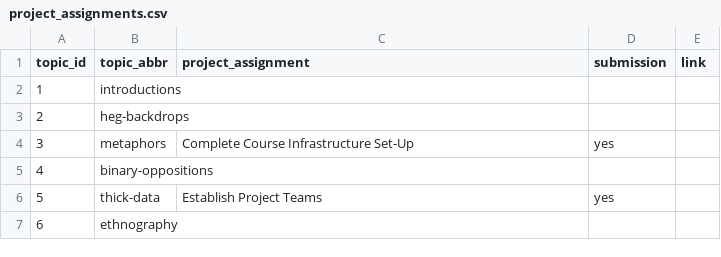
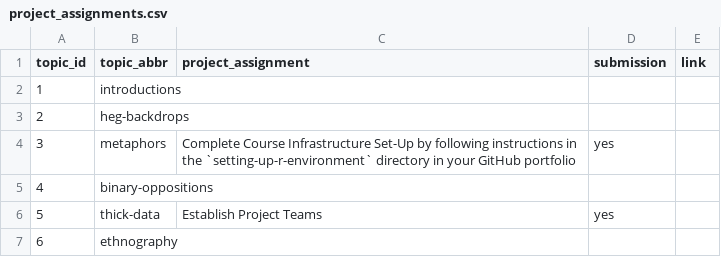
Before and after one commit to SDS-237-Data-Ethnography-Spring-22/public-website, a CSV file: data/project_assignments.csv, drawn as a sheet; only a part is shown.

```diff
--- a/data/project_assignments.csv
+++ b/data/project_assignments.csv
@@ -3,3 +3,3 @@
 2,heg-backdrops,,,
-3,metaphors,Complete Course Infrastructure Set-Up,yes,
+3,metaphors,Complete Course Infrastructure Set-Up by following instructions in the `setting-up-r-environment` directory in your GitHub portfolio,yes,
 4,binary-oppositions,,,
```
Also changed, not shown: data/writing_assignments.csv, docs/data/project_assignments.csv, 4 other files.
